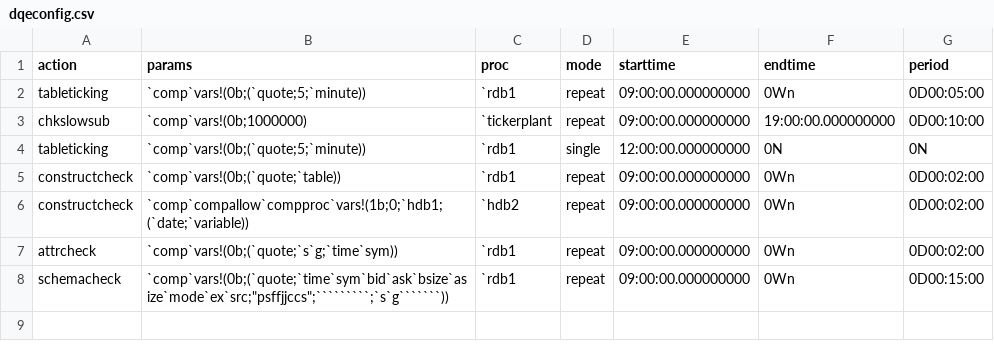
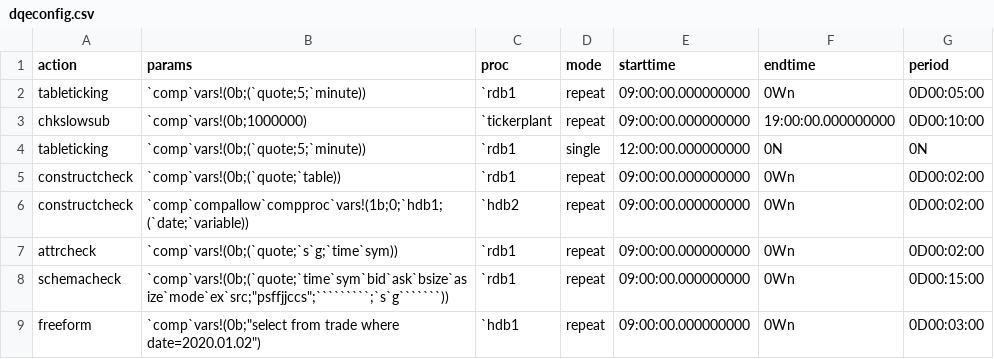
Before and after one commit to DataIntellectTech/TorQ, a CSV file: config/dqeconfig.csv, drawn as a sheet; the diff names each change by its address in the sheet, - before the commit and + after, or states it on an @@ line.

Commit message:
Add freeform test check to csv, Change code to allow comparison of two tables on separate processes

```diff
--- a/config/dqeconfig.csv
+++ b/config/dqeconfig.csv
+row 9: freeform | `comp`vars!(0b;"select from trade where date=2020.01.02") | `hdb1 | repeat | 09:00:00.000000000 | 0Wn | 0D00:03:00
```
Also changed, not shown: 3 other files.
